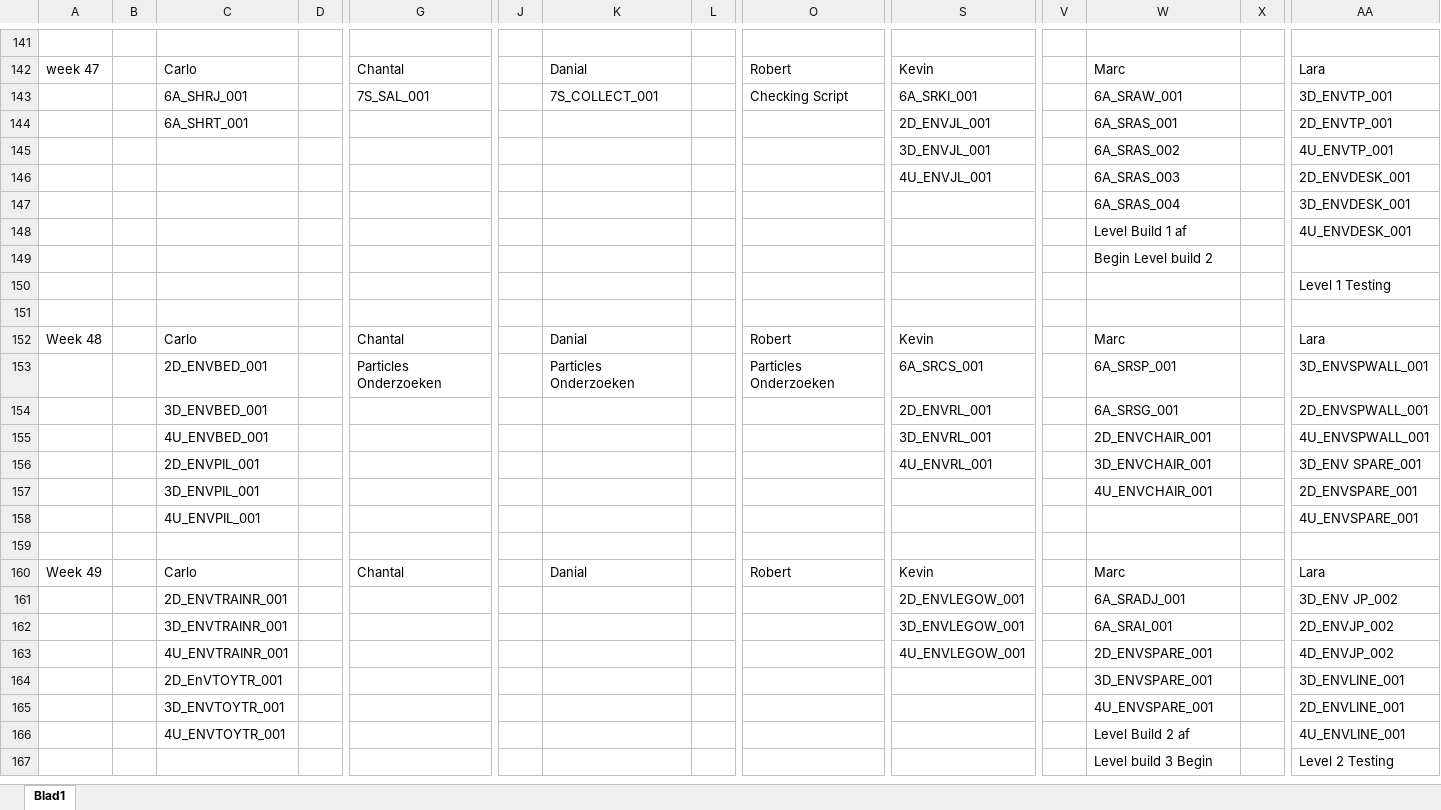
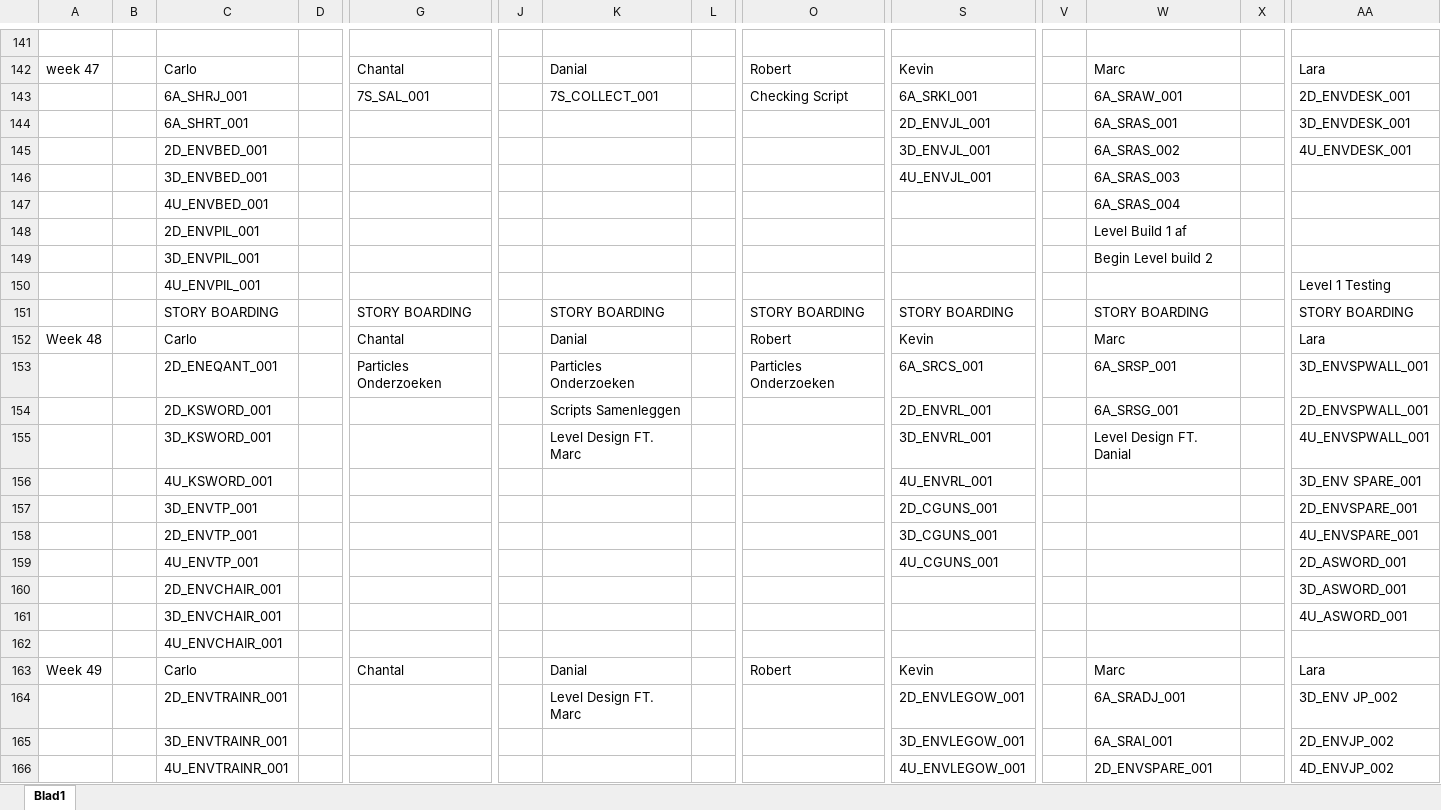
Before and after one commit to DanialVEVO/Gamelab1, an Excel workbook: Planning/Planning.xlsx, sheet Blad1, drawn as a sheet; only a part is shown, gaps mark what is left out; the shorter side is filled out with more unchanged rows; values as stored, in another font and other column widths than the file's, no cell formats; conditional formats not drawn; removed rows and columns are numbered as before the commit, all else as after; rows hold the shown columns only; the diff covers the shown part only; the diff names each change by its address in the sheet, - before the commit and + after, or states it on an @@ line.

```diff
--- a/Planning/Planning.xlsx (sheet Blad1)
+++ b/Planning/Planning.xlsx (sheet Blad1)
-AA143: 3D_ENVTP_001
+AA143: 2D_ENVDESK_001
-AA144: 2D_ENVTP_001
+AA144: 3D_ENVDESK_001
-C145: (empty)
+C145: 2D_ENVBED_001
-AA145: 4U_ENVTP_001
+AA145: 4U_ENVDESK_001
-C146: (empty)
+C146: 3D_ENVBED_001
-AA146: 2D_ENVDESK_001
+AA146: (empty)
-row 147:  |  |  |  |  |  |  |  |  |  |  | 6A_SRAS_004 |  | 3D_ENVDESK_001
-row 148:  |  |  |  |  |  |  |  |  |  |  | Level Build 1 af |  | 4U_ENVDESK_001
-row 149:  |  |  |  |  |  |  |  |  |  |  | Begin Level build 2
-row 150:  |  |  |  |  |  |  |  |  |  |  |  |  | Level 1 Testing
-row 147: (empty)
+row 147:  |  | 4U_ENVBED_001 |  |  |  |  |  |  |  |  | 6A_SRAS_004
+row 148:  |  | 2D_ENVPIL_001 |  |  |  |  |  |  |  |  | Level Build 1 af
+row 149:  |  | 3D_ENVPIL_001 |  |  |  |  |  |  |  |  | Begin Level build 2
+row 150:  |  | 4U_ENVPIL_001 |  |  |  |  |  |  |  |  |  |  | Level 1 Testing
+row 151:  |  | STORY BOARDING |  | STORY BOARDING |  | STORY BOARDING |  | STORY BOARDING | STORY BOARDING |  | STORY BOARDING |  | STORY BOARDING
-C153: 2D_ENVBED_001
+C153: 2D_ENEQANT_001
-C154: 3D_ENVBED_001
+C154: 2D_KSWORD_001
-K154: (empty)
+K154: Scripts Samenleggen
-row 155:  |  | 4U_ENVBED_001 |  |  |  |  |  |  | 3D_ENVRL_001 |  | 2D_ENVCHAIR_001 |  | 4U_ENVSPWALL_001
+row 155:  |  | 3D_KSWORD_001 |  |  |  | Level Design FT. Marc |  |  | 3D_ENVRL_001 |  | Level Design FT. Danial |  | 4U_ENVSPWALL_001
-C156: 2D_ENVPIL_001
+C156: 4U_KSWORD_001
-W156: 3D_ENVCHAIR_001
+W156: (empty)
-row 157:  |  | 3D_ENVPIL_001 |  |  |  |  |  |  |  |  | 4U_ENVCHAIR_001 |  | 2D_ENVSPARE_001
-row 158:  |  | 4U_ENVPIL_001 |  |  |  |  |  |  |  |  |  |  | 4U_ENVSPARE_001
-row 157: (empty)
+row 157:  |  | 3D_ENVTP_001 |  |  |  |  |  |  | 2D_CGUNS_001 |  |  |  | 2D_ENVSPARE_001
+row 158:  |  | 2D_ENVTP_001 |  |  |  |  |  |  | 3D_CGUNS_001 |  |  |  | 4U_ENVSPARE_001
+row 159:  |  | 4U_ENVTP_001 |  |  |  |  |  |  | 4U_CGUNS_001 |  |  |  | 2D_ASWORD_001
+row 160:  |  | 2D_ENVCHAIR_001 |  |  |  |  |  |  |  |  |  |  | 3D_ASWORD_001
+row 161:  |  | 3D_ENVCHAIR_001 |  |  |  |  |  |  |  |  |  |  | 4U_ASWORD_001
+row 162:  |  | 4U_ENVCHAIR_001
-K164: (empty)
+K164: Level Design FT. Marc
```
Also changed, not shown: 10 added rows, 11 removed rows and 12 edited cells elsewhere in this sheet, cell formats, Planning/Assetlist.xlsx, 1 other file.
